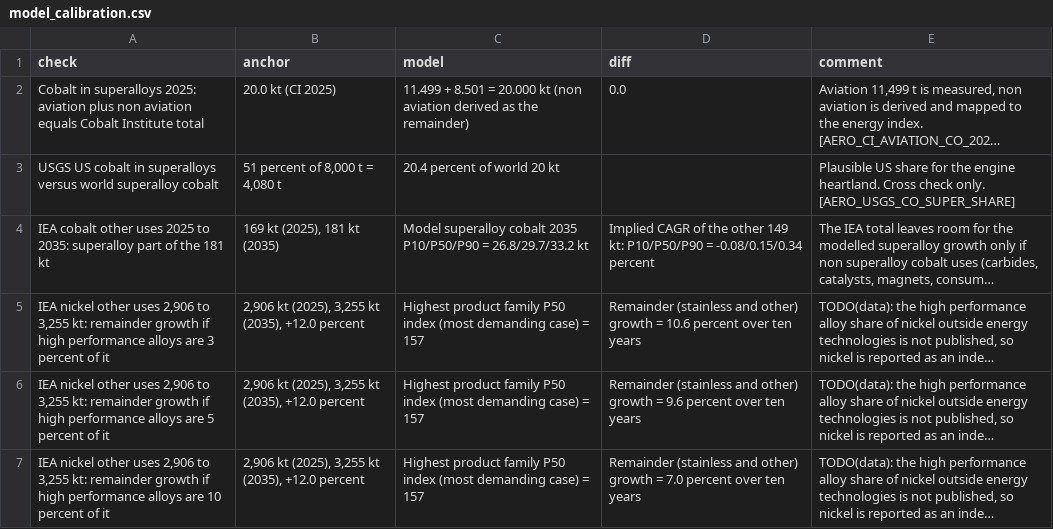
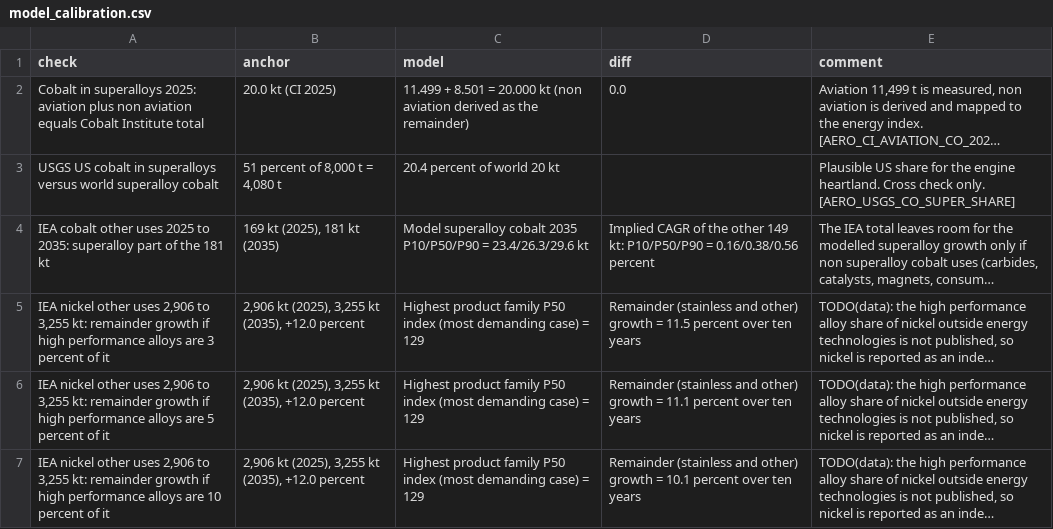
Before and after one commit to sarahgarzond/metals-strategy-2035, a CSV file: data/clean/model_calibration.csv, drawn as a sheet; long unchanged cells end in …; the diff names each change by its address in the sheet, - before the commit and + after, or states it on an @@ line.

```diff
--- a/data/clean/model_calibration.csv
+++ b/data/clean/model_calibration.csv
-C4 (model): …P10/P50/P90 = 26.8/29.7/33.2 kt
+C4 (model): …P10/P50/P90 = 23.4/26.3/29.6 kt
-D4 (diff): …P10/P50/P90 = -0.08/0.15/0.34 percent
+D4 (diff): …P10/P50/P90 = 0.16/0.38/0.56 percent
-C5:C7 (model): …case) = 157
+C5:C7 (model): …case) = 129
-D5 (diff): …growth = 10.6 percent over…
+D5 (diff): …growth = 11.5 percent over…
-D6 (diff): …growth = 9.6 percent over…
+D6 (diff): …growth = 11.1 percent over…
-D7 (diff): …growth = 7.0 percent over…
+D7 (diff): …growth = 10.1 percent over…
```
Also changed, not shown: data/clean/model_backtest.csv, data/clean/model_supply_overlay.csv, 25 other files.
